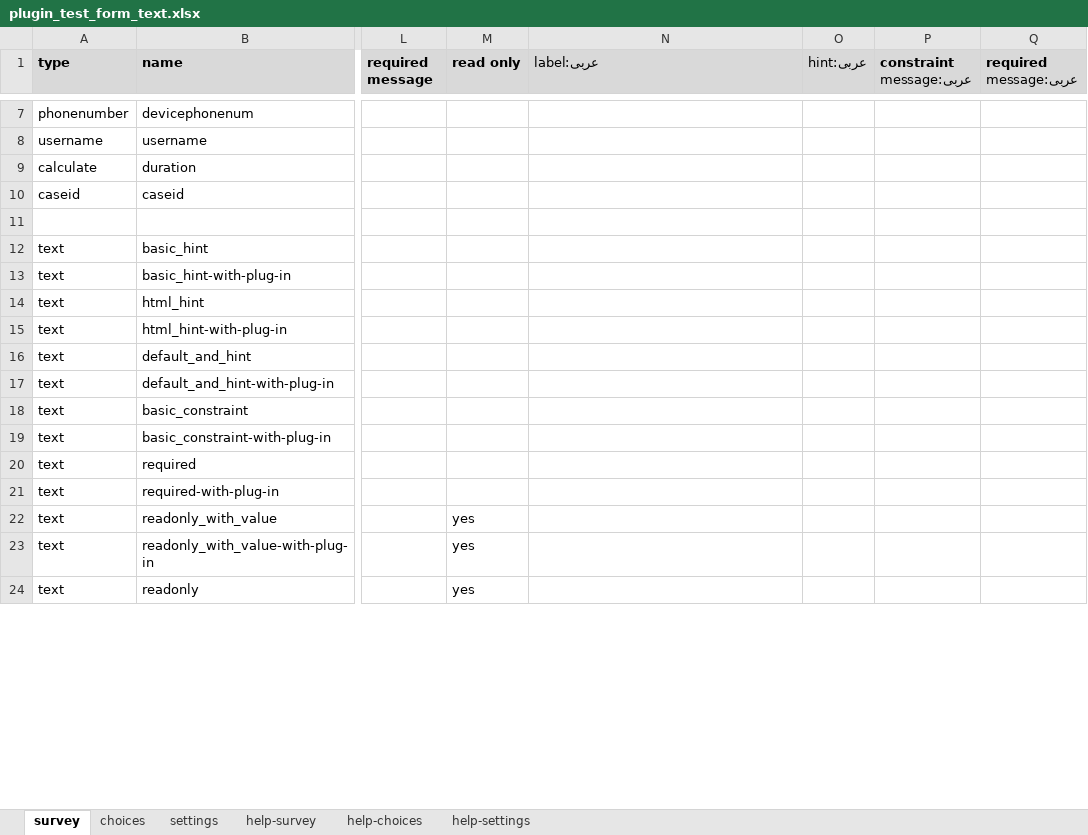
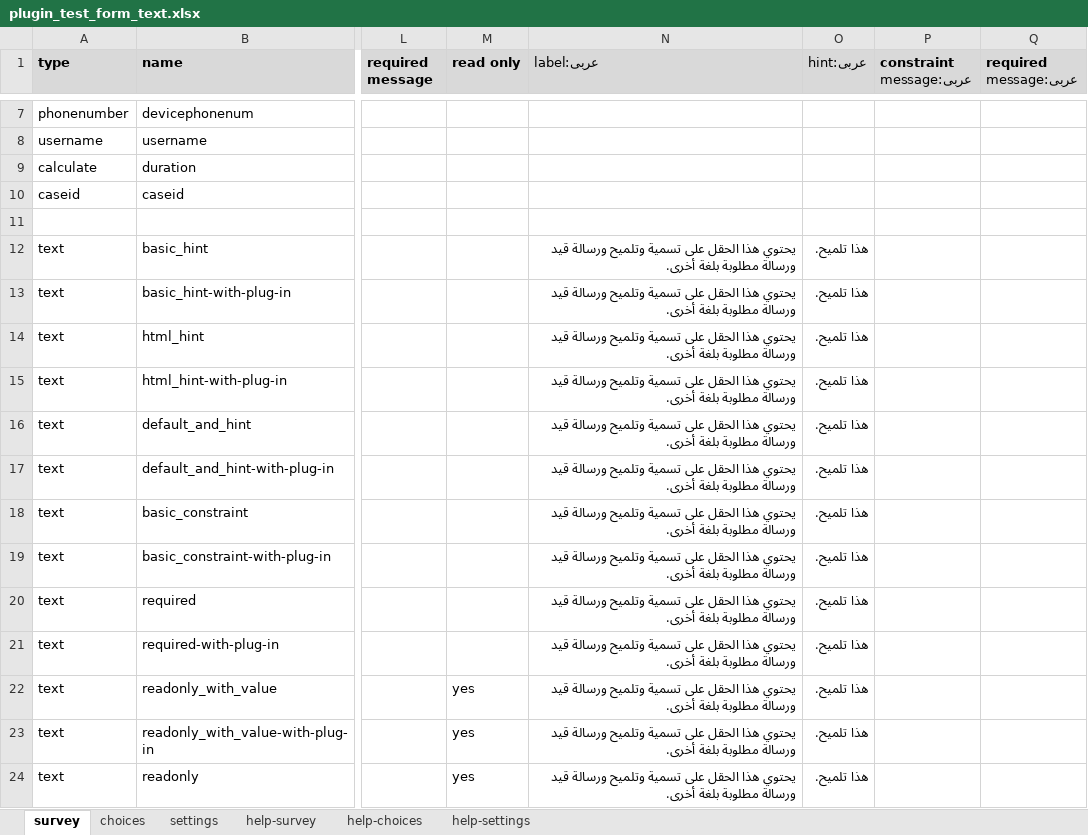
Before and after one commit to SurveyCTO-field-plug-ins/baseline-text, an Excel workbook: extras/test-form/plugin_test_form_text.xlsx, sheet survey, drawn as a sheet; only a part is shown, gaps mark what is left out; values as stored, in another font and other column widths than the file's, no borders; conditional formats not drawn; the diff covers the shown part only; the diff names each change by its address in the sheet, - before the commit and + after, or states it on an @@ line.

Commit message:
Add RTL labels to all fields

```diff
--- a/extras/test-form/plugin_test_form_text.xlsx (sheet survey)
+++ b/extras/test-form/plugin_test_form_text.xlsx (sheet survey)
-N12:N24 (label:عربى): (empty)
+N12:N24 (label:عربى): يحتوي هذا الحقل على تسمية وتلميح ورسالة قيد ورسالة مطلوبة بلغة أخرى.
-O12:O24 (hint:عربى): (empty)
+O12:O24 (hint:عربى): هذا تلميح.
```
Also changed, not shown: 26 edited cells elsewhere in this sheet, sheet settings.
